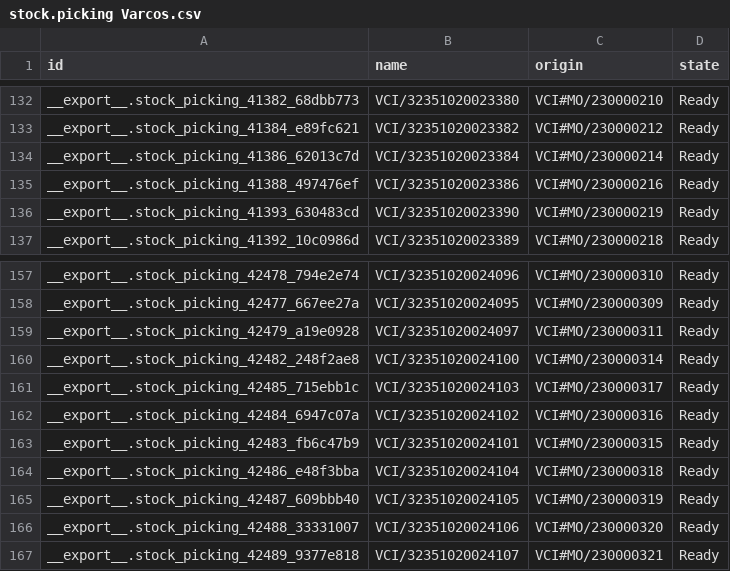
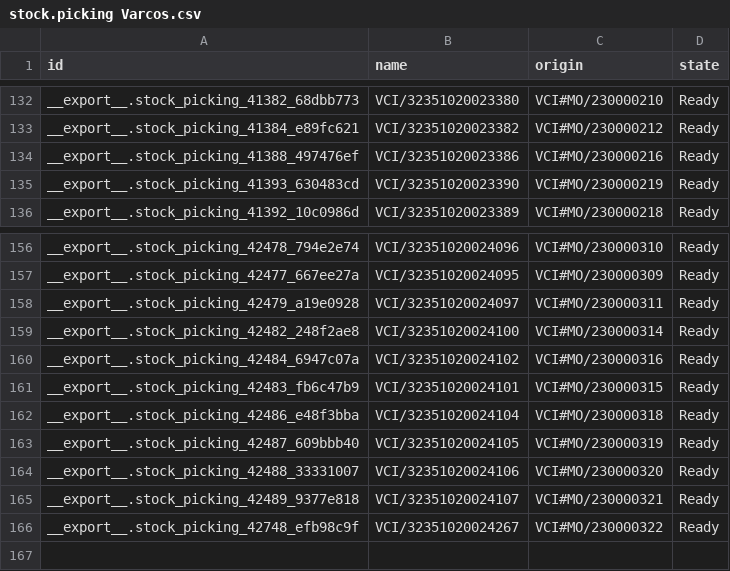
Before and after one commit to adminppl/Files, a CSV file: PARAGON/MO/stock.picking Varcos.csv, drawn as a sheet; only a part is shown, gaps mark what is left out.

```diff
--- a/PARAGON/MO/stock.picking Varcos.csv
+++ b/PARAGON/MO/stock.picking Varcos.csv
@@ -133,3 +133,2 @@
 "__export__.stock_picking_41384_e89fc621","VCI/32351020023382","VCI#MO/230000212","Ready"
-"__export__.stock_picking_41386_62013c7d","VCI/32351020023384","VCI#MO/230000214","Ready"
 "__export__.stock_picking_41388_497476ef","VCI/32351020023386","VCI#MO/230000216","Ready"
@@ -160,3 +159,2 @@
 "__export__.stock_picking_42482_248f2ae8","VCI/32351020024100","VCI#MO/230000314","Ready"
-"__export__.stock_picking_42485_715ebb1c","VCI/32351020024103","VCI#MO/230000317","Ready"
 "__export__.stock_picking_42484_6947c07a","VCI/32351020024102","VCI#MO/230000316","Ready"
@@ -167 +165,2 @@
 "__export__.stock_picking_42489_9377e818","VCI/32351020024107","VCI#MO/230000321","Ready"
+"__export__.stock_picking_42748_efb98c9f","VCI/32351020024267","VCI#MO/230000322","Ready"
```
Also changed, not shown: PARAGON/MO/mfg.snfg.line.csv, PARAGON/MO/stock.picking Paragon.csv, 2 other files.
